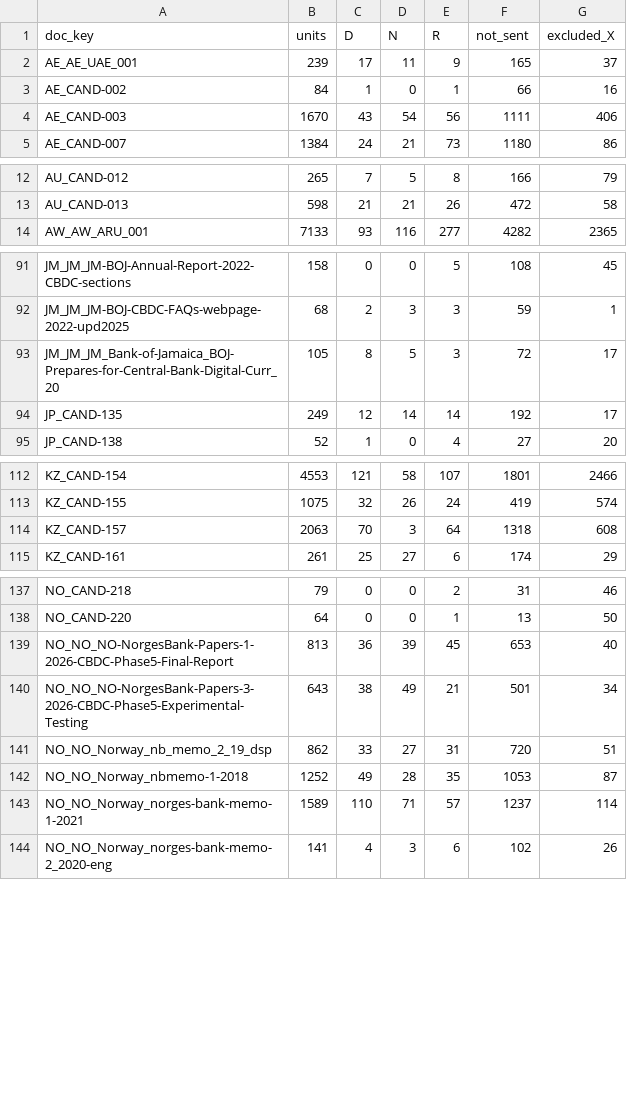
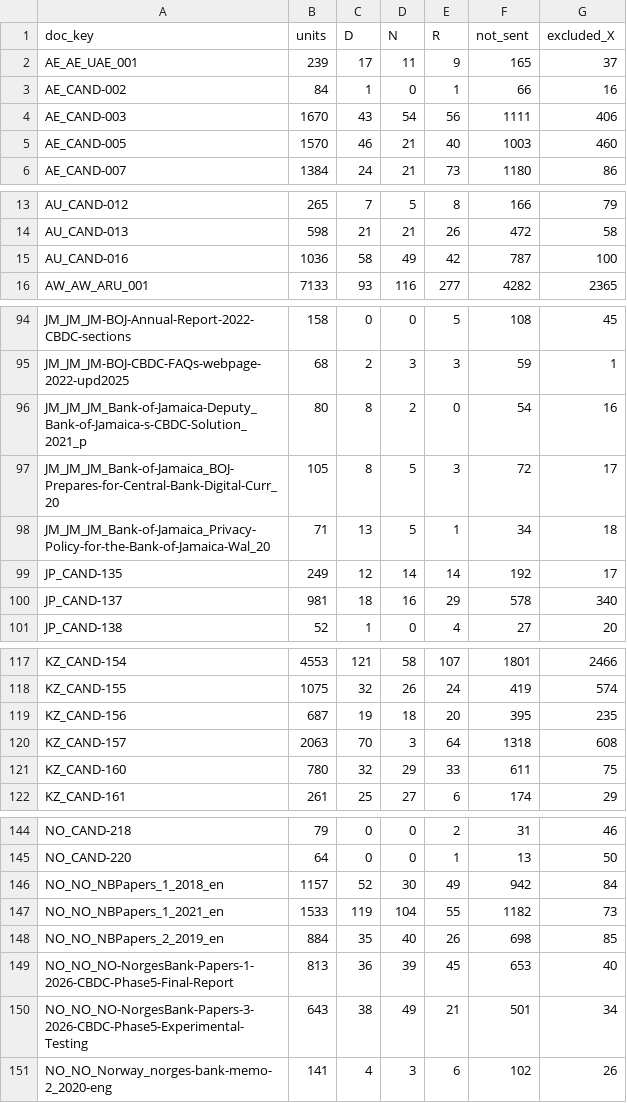
Before and after one commit to BokMartin/cbdc-dataset-v11, a CSV file: data/units/CANDIDATES_2026-11-13.csv, drawn as a sheet; only a part is shown, gaps mark what is left out; the diff covers the shown part only.

```diff
--- a/data/units/CANDIDATES_2026-11-13.csv
+++ b/data/units/CANDIDATES_2026-11-13.csv
@@ -4,2 +4,3 @@ AE_CAND-002,84,1,0,1,66,16
 AE_CAND-003,1670,43,54,56,1111,406
+AE_CAND-005,1570,46,21,40,1003,460
 AE_CAND-007,1384,24,21,73,1180,86
@@ -13,2 +14,3 @@ AU_CAND-012,265,7,5,8,166,79
 AU_CAND-013,598,21,21,26,472,58
+AU_CAND-016,1036,58,49,42,787,100
 AW_AW_ARU_001,7133,93,116,277,4282,2365
@@ -92,4 +95,7 @@ JM_JM_JM-BOJ-Annual-Report-2022-CBDC-sections,158,0,0,5,108,45
 JM_JM_JM-BOJ-CBDC-FAQs-webpage-2022-upd2025,68,2,3,3,59,1
+JM_JM_JM_Bank-of-Jamaica-Deputy_Bank-of-Jamaica-s-CBDC-Solution_2021_p,80,8,2,0,54,16
 JM_JM_JM_Bank-of-Jamaica_BOJ-Prepares-for-Central-Bank-Digital-Curr_20,105,8,5,3,72,17
+JM_JM_JM_Bank-of-Jamaica_Privacy-Policy-for-the-Bank-of-Jamaica-Wal_20,71,13,5,1,34,18
 JP_CAND-135,249,12,14,14,192,17
+JP_CAND-137,981,18,16,29,578,340
 JP_CAND-138,52,1,0,4,27,20
@@ -113,3 +118,5 @@ KZ_CAND-154,4553,121,58,107,1801,2466
 KZ_CAND-155,1075,32,26,24,419,574
+KZ_CAND-156,687,19,18,20,395,235
 KZ_CAND-157,2063,70,3,64,1318,608
+KZ_CAND-160,780,32,29,33,611,75
 KZ_CAND-161,261,25,27,6,174,29
@@ -138,7 +145,7 @@ NO_CAND-218,79,0,0,2,31,46
 NO_CAND-220,64,0,0,1,13,50
+NO_NO_NBPapers_1_2018_en,1157,52,30,49,942,84
+NO_NO_NBPapers_1_2021_en,1533,119,104,55,1182,73
+NO_NO_NBPapers_2_2019_en,884,35,40,26,698,85
 NO_NO_NO-NorgesBank-Papers-1-2026-CBDC-Phase5-Final-Report,813,36,39,45,653,40
 NO_NO_NO-NorgesBank-Papers-3-2026-CBDC-Phase5-Experimental-Testing,643,38,49,21,501,34
-NO_NO_Norway_nb_memo_2_19_dsp,862,33,27,31,720,51
-NO_NO_Norway_nbmemo-1-2018,1252,49,28,35,1053,87
-NO_NO_Norway_norges-bank-memo-1-2021,1589,110,71,57,1237,114
 NO_NO_Norway_norges-bank-memo-2_2020-eng,141,4,3,6,102,26
```
Also changed, not shown: 2 added rows and 1 removed row elsewhere in this file, data/frame/projects.csv, data/manifest/ISSUERS_2026-11-13.csv, 15 other files.
